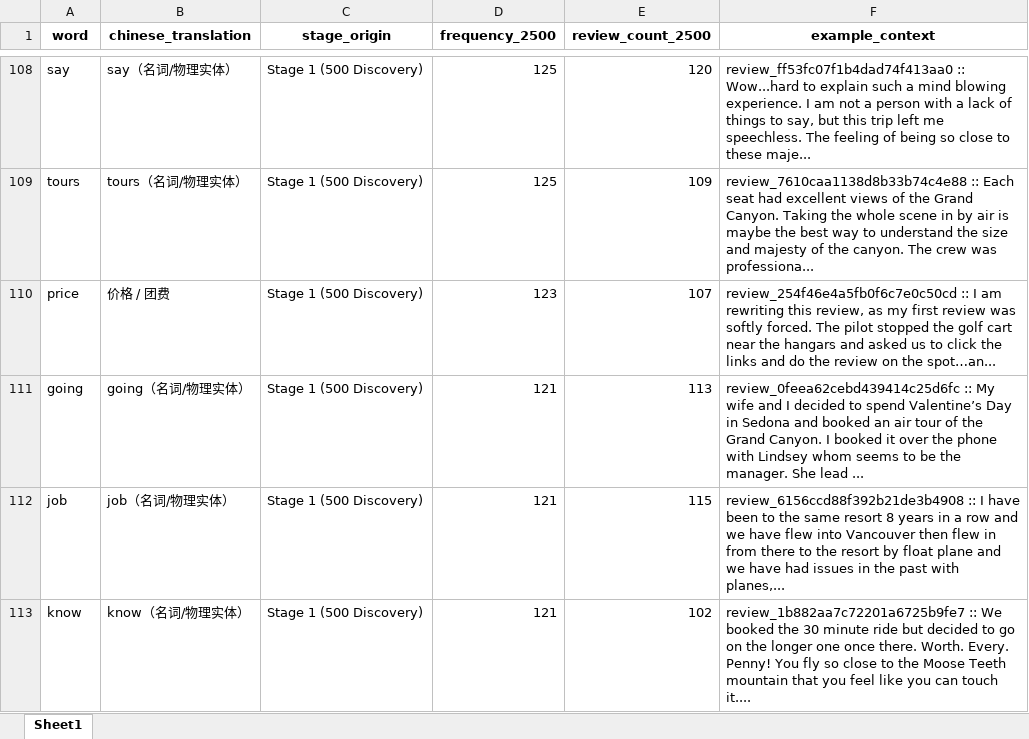
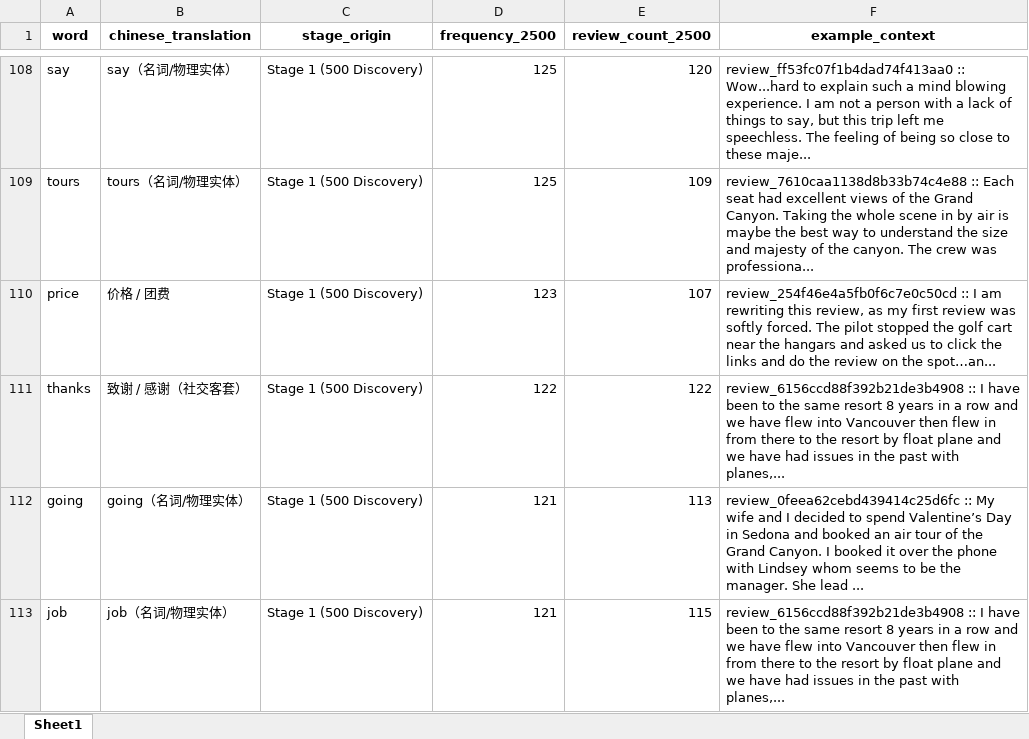
Before and after one commit to ypeng12/Low-Altitude, an Excel workbook: data/derived_outputs/removed_non_emotion_words_2500_reviews.xlsx, sheet Sheet1, drawn as a sheet; only a part is shown, gaps mark what is left out; the shorter side is filled out with more unchanged rows; values as stored, in another font and other column widths than the file's, no borders; the diff names each change by its address in the sheet, - before the commit and + after, or states it on an @@ line.

```diff
--- a/data/derived_outputs/removed_non_emotion_words_2500_reviews.xlsx (sheet Sheet1)
+++ b/data/derived_outputs/removed_non_emotion_words_2500_reviews.xlsx (sheet Sheet1)
+row 111: thanks | 致谢 / 感谢（社交客套） | Stage 1 (500 Discovery) | 122 | 122 | review_6156ccd88f392b21de3b4908 :: I have been to the same resort 8 years in a row and we have flew into Vancouver then flew in from there to the resort by float plane and we have had issues in the past with planes,...
```
Also changed, not shown: data/derived_outputs/clean_emotion_gold_codebook_2500_reviews.xlsx, data/derived_outputs/clean_emotion_words_500_reviews.xlsx, 11 other files.
